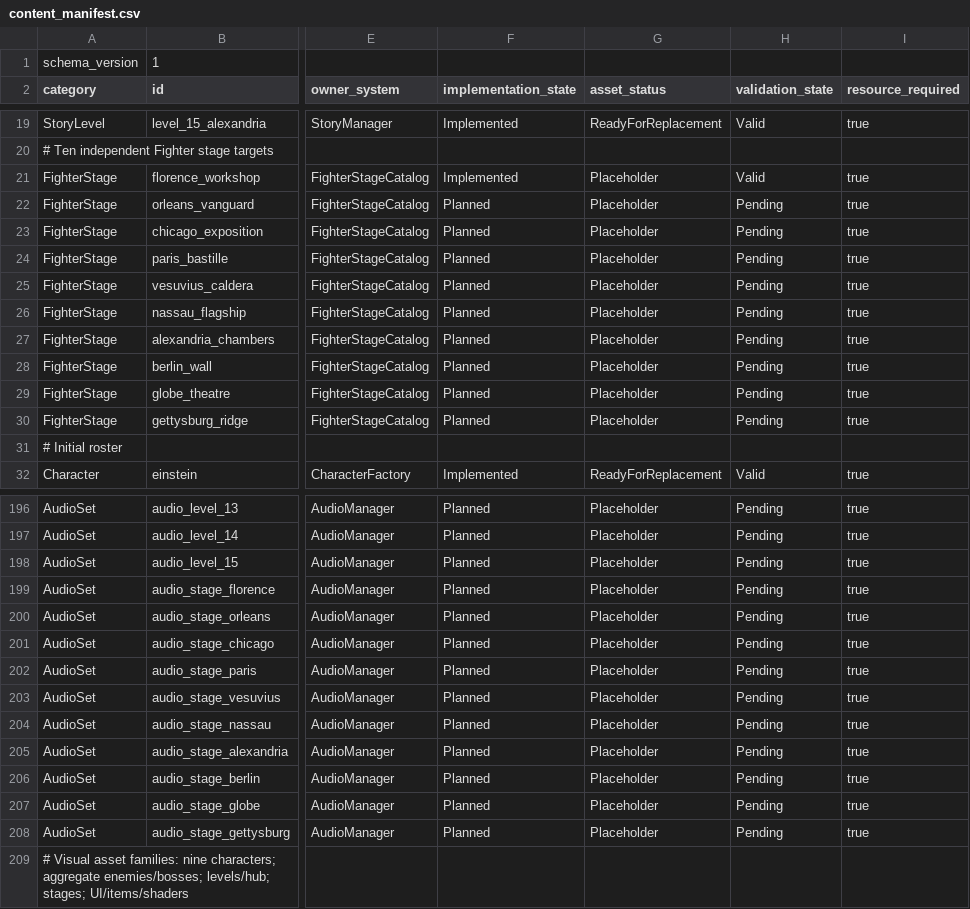
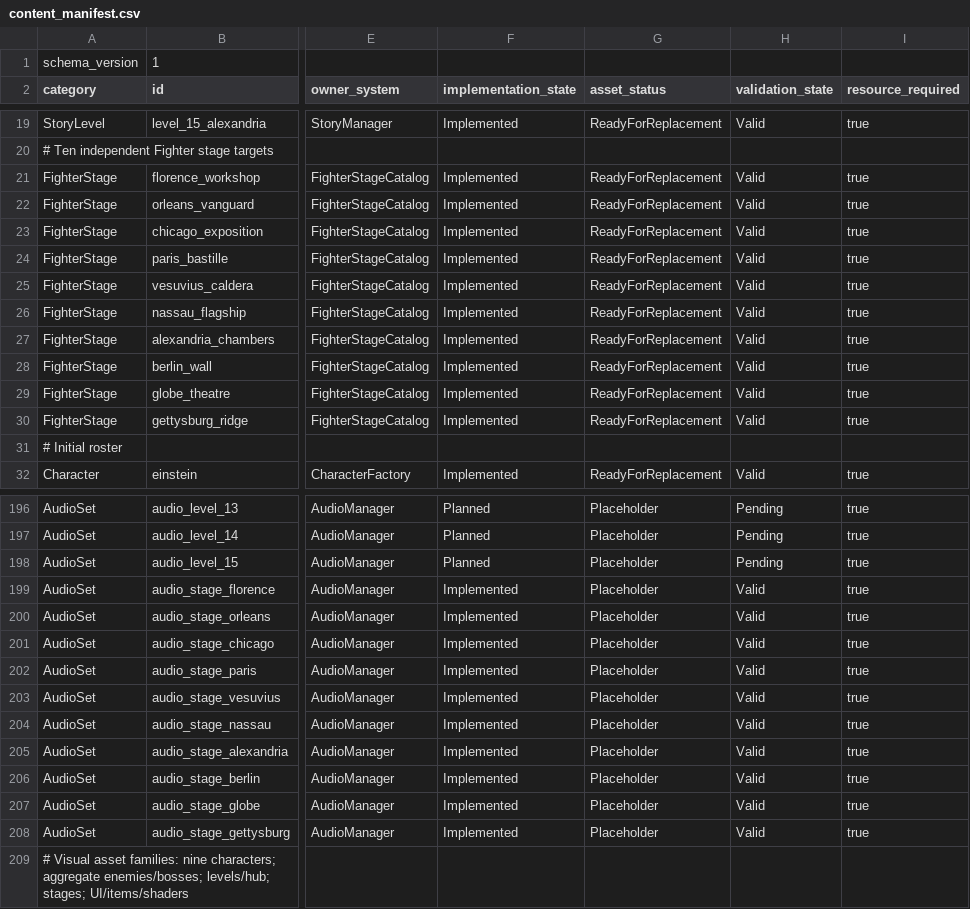
Before and after one commit to malakey/fighters-through-time-v3, a CSV file: resources/Content/content_manifest.csv, drawn as a sheet; only a part is shown, gaps mark what is left out; the diff covers the shown part only; the diff names each change by its address in the sheet, - before the commit and + after, or states it on an @@ line.

```diff
--- a/resources/Content/content_manifest.csv
+++ b/resources/Content/content_manifest.csv
-G21:G30 (asset_status): Placeholder
+G21:G30 (asset_status): ReadyForReplacement
-F22:F30 (implementation_state): Planned
+F22:F30 (implementation_state): Implemented
-H22:H30 (validation_state): Pending
+H22:H30 (validation_state): Valid
-F199:F208 (implementation_state): Planned
+F199:F208 (implementation_state): Implemented
-H199:H208 (validation_state): Pending
+H199:H208 (validation_state): Valid
```
Also changed, not shown: 24 edited cells elsewhere in this file, 26 other files.
